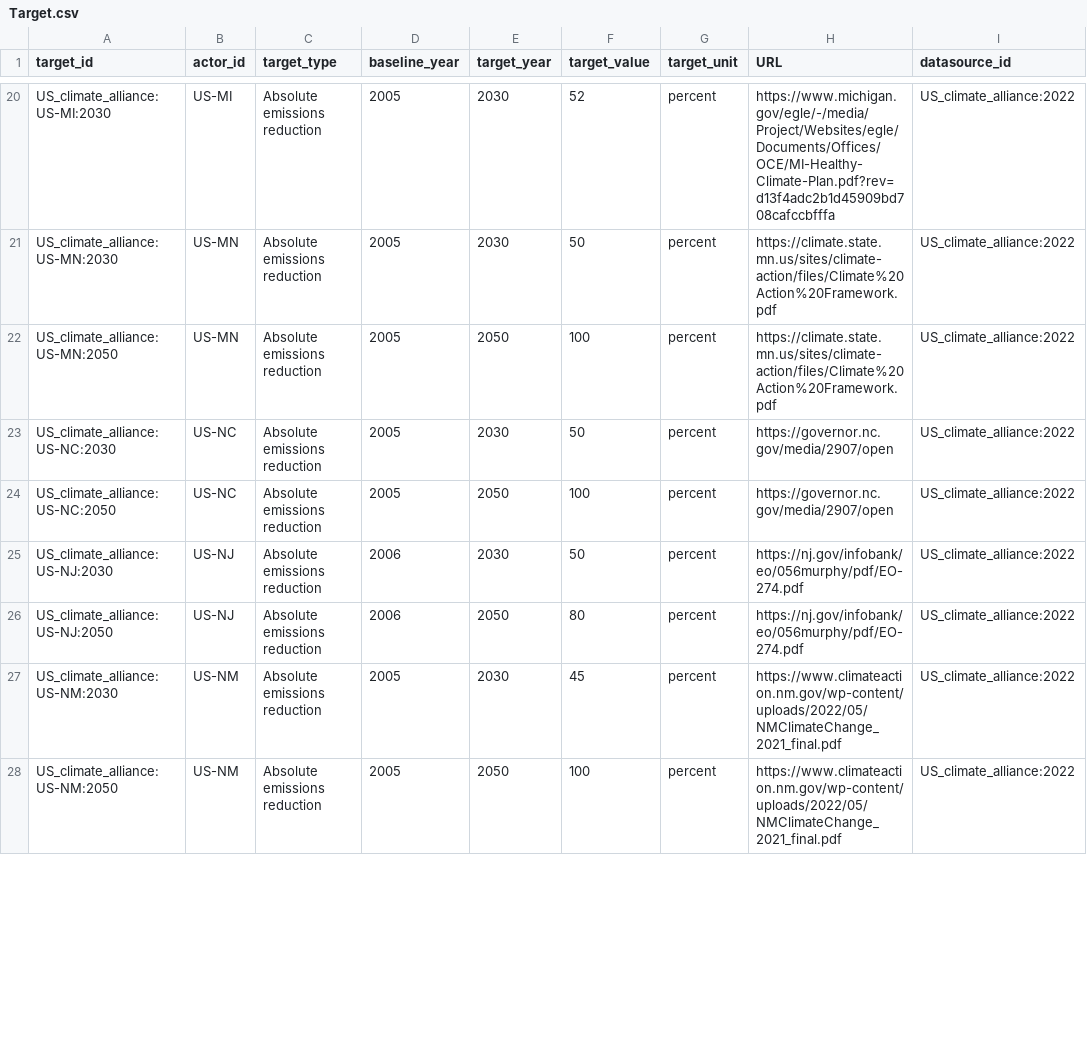
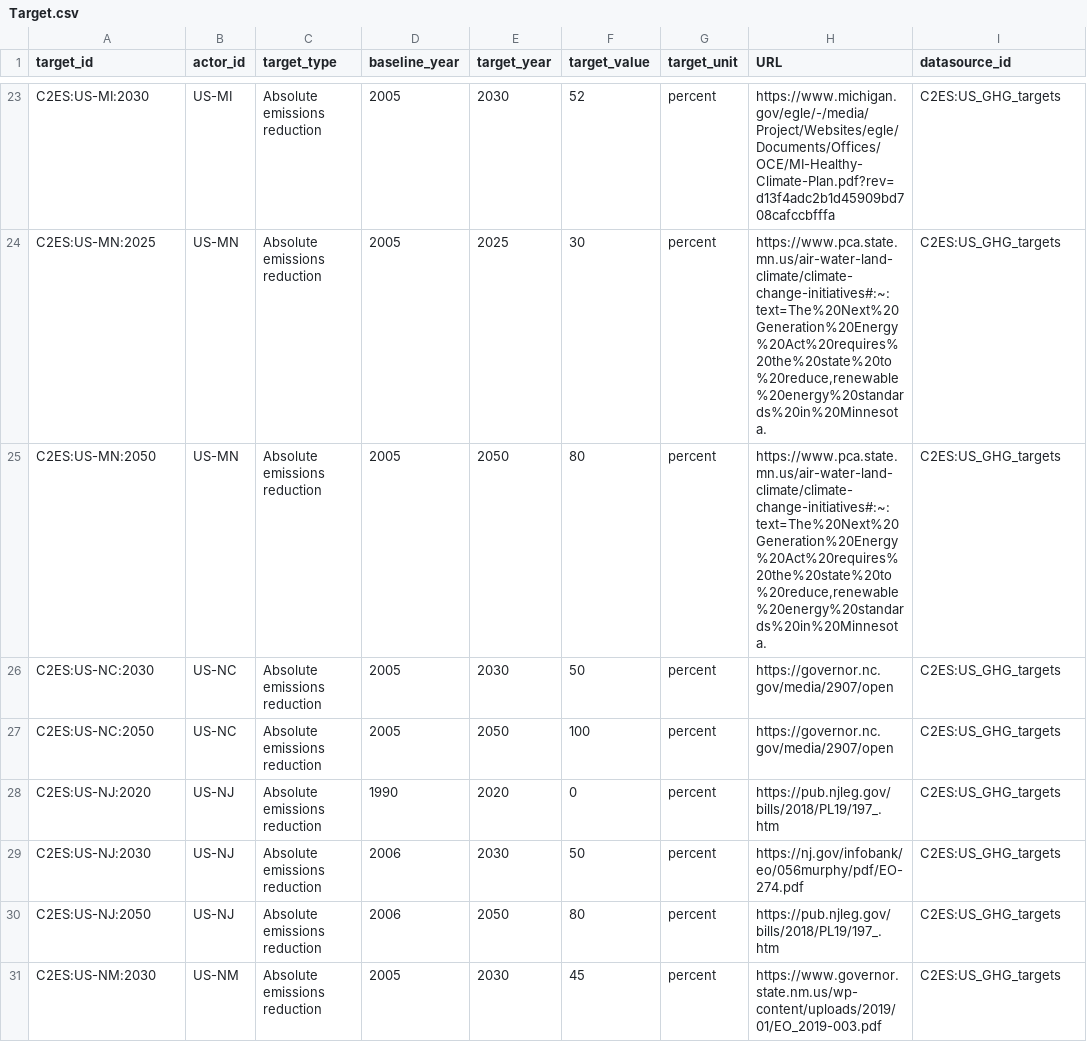
Before and after one commit to Open-Earth-Foundation/OpenClimate-harmonize, a CSV file: data_targets/subnational/US_climate_alliance/Target.csv, drawn as a sheet; only a part is shown, gaps mark what is left out; removed rows and columns are numbered as before the commit, all else as after; the diff covers the shown part only; the diff names each change by its address in the sheet, - before the commit and + after, or states it on an @@ line.

Commit message:
updated publisher, datasource, and Target records for US Climate Alliance

```diff
--- a/data_targets/subnational/US_climate_alliance/Target.csv
+++ b/data_targets/subnational/US_climate_alliance/Target.csv
-A23 (target_id): US_climate_alliance:US-MI:2030
+A23 (target_id): C2ES:US-MI:2030
-I23:I27 (datasource_id): US_climate_alliance:2022
+I23:I27 (datasource_id): C2ES:US_GHG_targets
-A24 (target_id): US_climate_alliance:US-MN:2030
+A24 (target_id): C2ES:US-MN:2025
-E24 (target_year): 2030
+E24 (target_year): 2025
-F24 (target_value): 50
+F24 (target_value): 30
-H24:H25 (URL): https://climate.state.mn.us/sites/climate-action/files/Climate%20Action%20Framework.pdf
+H24:H25 (URL): https://www.pca.state.mn.us/air-water-land-climate/climate-change-initiatives#:~:text=The%20Next%20Generation%20Energy%20Act%20requires%20the%20state%20to%20reduce,renewable%20energy%20standards%20in%20Minnesota.
-A25 (target_id): US_climate_alliance:US-MN:2050
+A25 (target_id): C2ES:US-MN:2050
-F25 (target_value): 100
+F25 (target_value): 80
-A26 (target_id): US_climate_alliance:US-NC:2030
+A26 (target_id): C2ES:US-NC:2030
-A27 (target_id): US_climate_alliance:US-NC:2050
+A27 (target_id): C2ES:US-NC:2050
+row 28: C2ES:US-NJ:2020 | US-NJ | Absolute emissions reduction | 1990 | 2020 | 0 | percent | https://pub.njleg.gov/bills/2018/PL19/197_.htm | C2ES:US_GHG_targets
-A29 (target_id): US_climate_alliance:US-NJ:2030
+A29 (target_id): C2ES:US-NJ:2030
-I29:I31 (datasource_id): US_climate_alliance:2022
+I29:I31 (datasource_id): C2ES:US_GHG_targets
-A30 (target_id): US_climate_alliance:US-NJ:2050
+A30 (target_id): C2ES:US-NJ:2050
-H30 (URL): https://nj.gov/infobank/eo/056murphy/pdf/EO-274.pdf
+H30 (URL): https://pub.njleg.gov/bills/2018/PL19/197_.htm
-A31 (target_id): US_climate_alliance:US-NM:2030
+A31 (target_id): C2ES:US-NM:2030
-H31 (URL): https://www.climateaction.nm.gov/wp-content/uploads/2022/05/NMClimateChange_2021_final.pdf
+H31 (URL): https://www.governor.state.nm.us/wp-content/uploads/2019/01/EO_2019-003.pdf
-row 28: US_climate_alliance:US-NM:2050 | US-NM | Absolute emissions reduction | 2005 | 2050 | 100 | percent | https://www.climateaction.nm.gov/wp-content/uploads/2022/05/NMClimateChange_2021_final.pdf | US_climate_alliance:2022
```
Also changed, not shown: 4 added rows and 115 edited cells elsewhere in this file, 3 other files.
